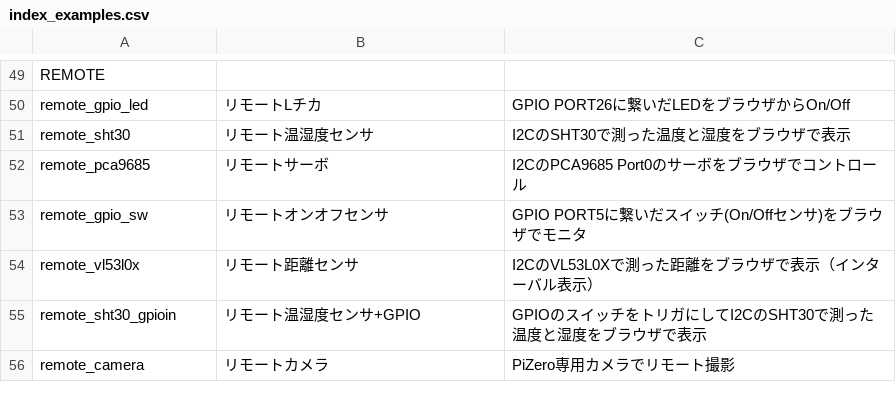
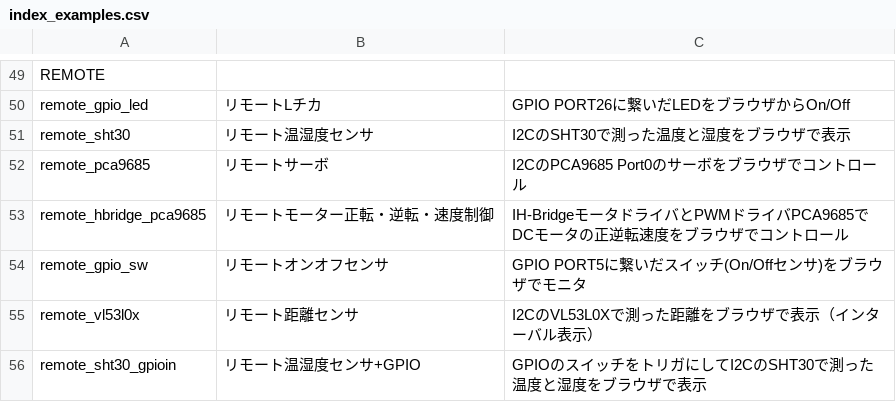
Before and after one commit to chirimen-oh/chirimen.org, a CSV file: pizero/esm-examples/index_examples.csv, drawn as a sheet; only a part is shown, gaps mark what is left out; the shorter side is filled out with more unchanged rows.

Commit message:
Add remote_hbridge_pca9685 example on pizero

```diff
--- a/pizero/esm-examples/index_examples.csv
+++ b/pizero/esm-examples/index_examples.csv
@@ -52,2 +52,3 @@ remote_sht30,リモート温湿度センサ,I2CのSHT30で測った温度と湿
 remote_pca9685,リモートサーボ,I2CのPCA9685 Port0のサーボをブラウザでコントロール
+remote_hbridge_pca9685,リモートモーター正転・逆転・速度制御,IH-BridgeモータドライバとPWMドライバPCA9685でDCモータの正逆転速度をブラウザでコントロール
 remote_gpio_sw,リモートオンオフセンサ,GPIO PORT5に繋いだスイッチ(On/Offセンサ)をブラウザでモニタ
```
Also changed, not shown: 6 other files.
